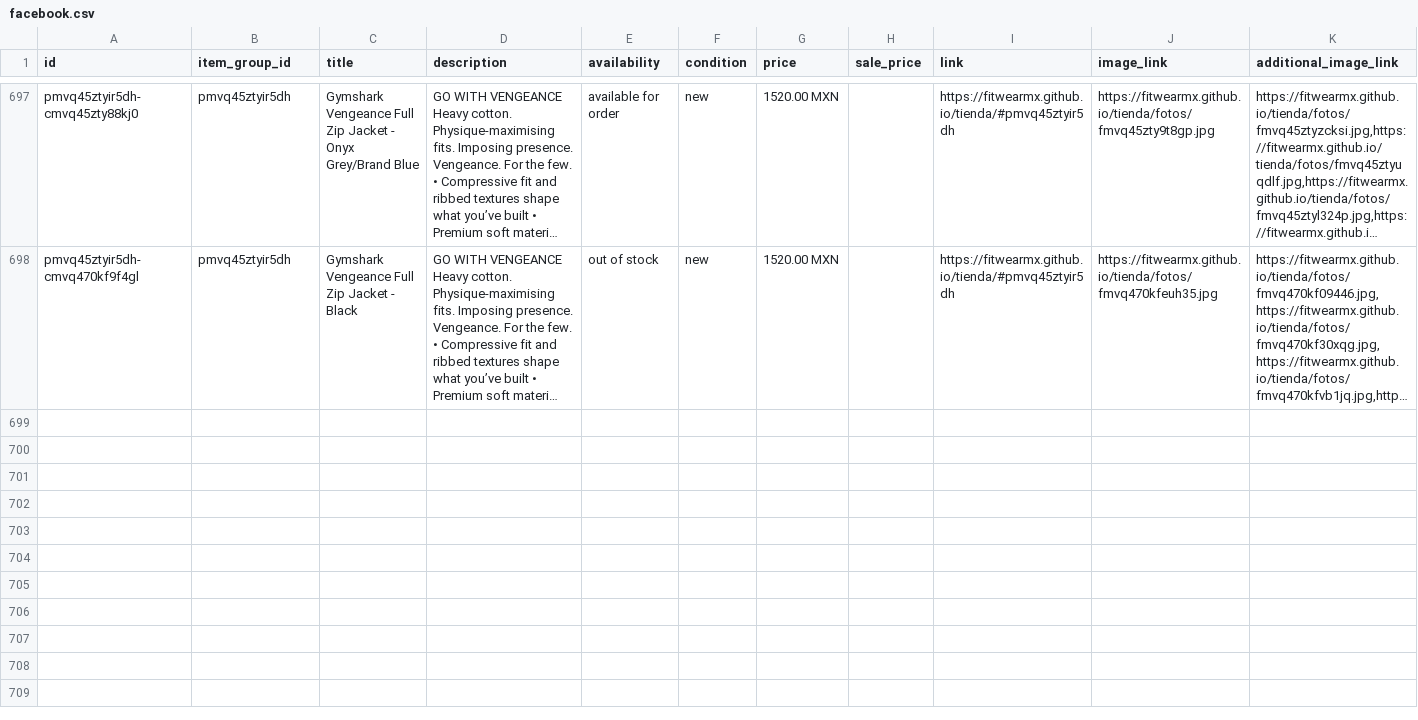
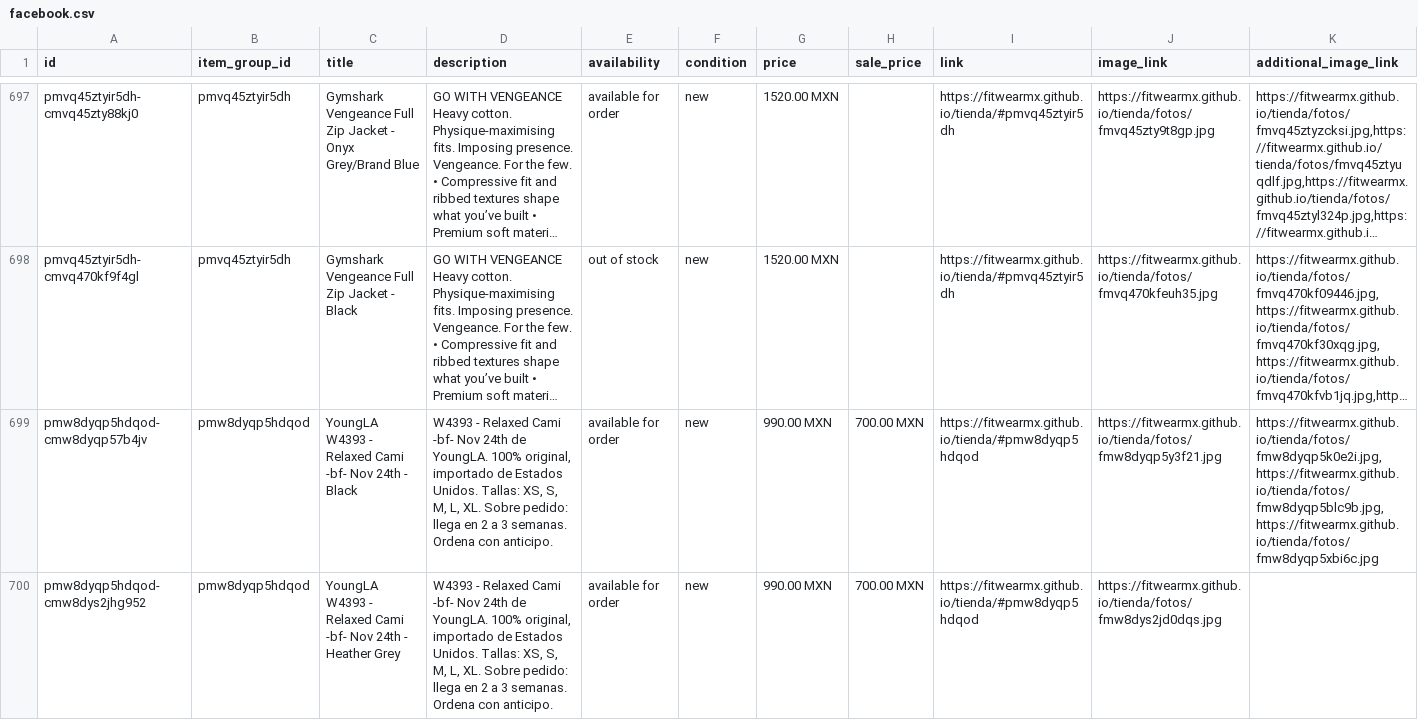
Before and after one commit to FITWEARMX/tienda, a CSV file: facebook.csv, drawn as a sheet; only a part is shown, gaps mark what is left out; long unchanged cells end in …; rows hold the shown columns only; the diff covers the shown part only; the diff names each change by its address in the sheet, - before the commit and + after, or states it on an @@ line.

Commit message:
Actualizar tienda (342 productos)

```diff
--- a/facebook.csv
+++ b/facebook.csv
+row 699: pmw8dyqp5hdqod-cmw8dyqp57b4jv | pmw8dyqp5hdqod | YoungLA W4393 - Relaxed Cami -bf- Nov 24th - Black | W4393 - Relaxed Cami -bf- Nov 24th de YoungLA. 100% original, importado de Estados Unidos. Tallas: XS, S, M, L, XL. Sobre pedido: llega en 2 a 3 semanas. Ordena con anticipo. | available for order | new | 990.00 MXN | 700.00 MXN | https://fitwearmx.github.io/tienda/#pmw8dyqp5hdqod | https://fitwearmx.github.io/tienda/fotos/fmw8dyqp5y3f21.jpg | https://fitwearmx.github.io/tienda/fotos/fmw8dyqp5k0e2i.jpg,https://fitwearmx.github.io/tienda/fotos/fmw8dyqp5blc9b.jpg,https://fitwearmx.github.io/tienda/fotos/fmw8dyqp5xbi6c.jpg
+row 700: pmw8dyqp5hdqod-cmw8dys2jhg952 | pmw8dyqp5hdqod | YoungLA W4393 - Relaxed Cami -bf- Nov 24th - Heather Grey | W4393 - Relaxed Cami -bf- Nov 24th de YoungLA. 100% original, importado de Estados Unidos. Tallas: XS, S, M, L, XL. Sobre pedido: llega en 2 a 3 semanas. Ordena con anticipo. | available for order | new | 990.00 MXN | 700.00 MXN | https://fitwearmx.github.io/tienda/#pmw8dyqp5hdqod | https://fitwearmx.github.io/tienda/fotos/fmw8dys2jd0dqs.jpg
```
Also changed, not shown: 2 added rows elsewhere in this file, 9 other files.
